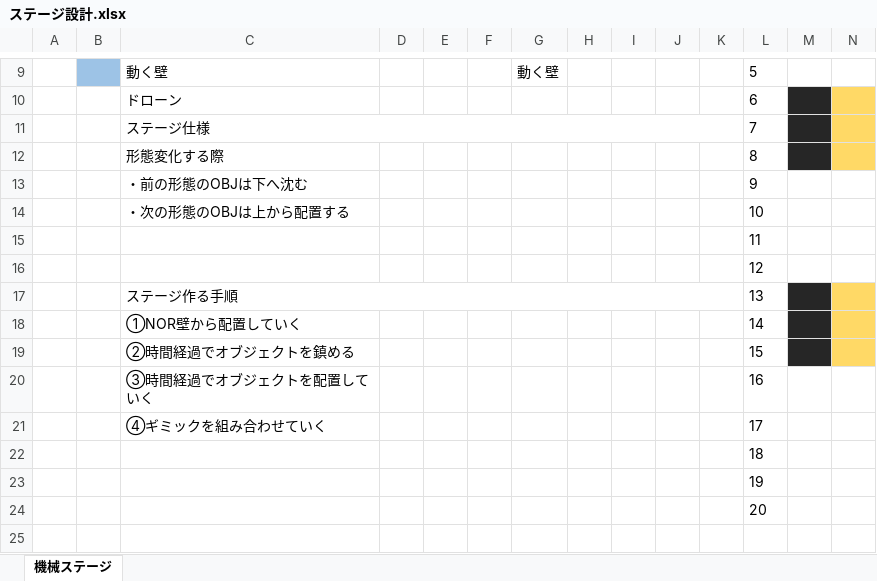
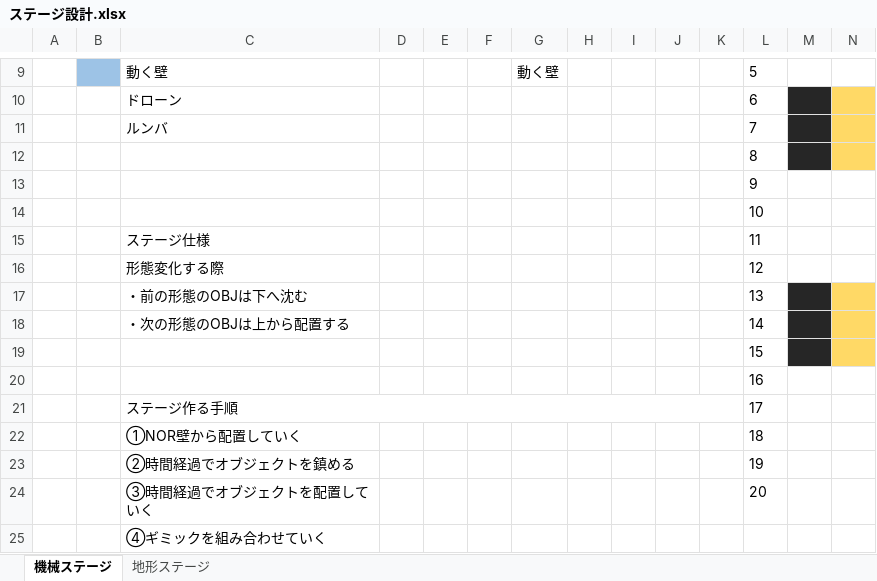
Before and after one commit to MikiyaMeguro/TEAM_B_OPEN, an Excel workbook: 資料/ステージ設計.xlsx, sheet 機械ステージ, drawn as a sheet; only a part is shown, gaps mark what is left out; values as stored, in another font and other column widths than the file's, no borders; charts and pictures not drawn; removed rows and columns are numbered as before the commit, all else as after; rows hold the shown columns only; the diff names each change by its address in the sheet, - before the commit and + after, or states it on an @@ line.

```diff
--- a/資料/ステージ設計.xlsx (sheet 機械ステージ)
+++ b/資料/ステージ設計.xlsx (sheet 機械ステージ)
+sheet tab: 地形ステージ
-C11: ステージ仕様
+C11: ルンバ
-C11:K11 merged
-C12: 形態変化する際
+C12: (empty)
-C13: ・前の形態のOBJは下へ沈む
+C13: (empty)
-C14: ・次の形態のOBJは上から配置する
+C14: (empty)
-C15: (empty)
+C15: ステージ仕様
-C16: (empty)
+C16: 形態変化する際
-C17: ステージ作る手順
+C17: ・前の形態のOBJは下へ沈む
-C17:K17 merged
-C18: ①NOR壁から配置していく
+C18: ・次の形態のOBJは上から配置する
-C19: ②時間経過でオブジェクトを鎮める
+C19: (empty)
-C20: ③時間経過でオブジェクトを配置していく
+C20: (empty)
-C21: ④ギミックを組み合わせていく
+C21: ステージ作る手順
+C21:K21 merged
-C22: (empty)
+C22: ①NOR壁から配置していく
-C23: (empty)
+C23: ②時間経過でオブジェクトを鎮める
-C24: (empty)
+C24: ③時間経過でオブジェクトを配置していく
+row 25:  |  | ④ギミックを組み合わせていく
```
Also changed, not shown: 2 other files.
